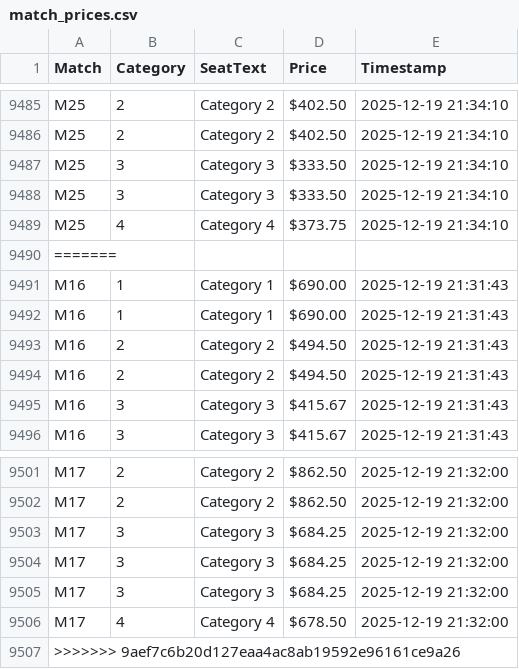
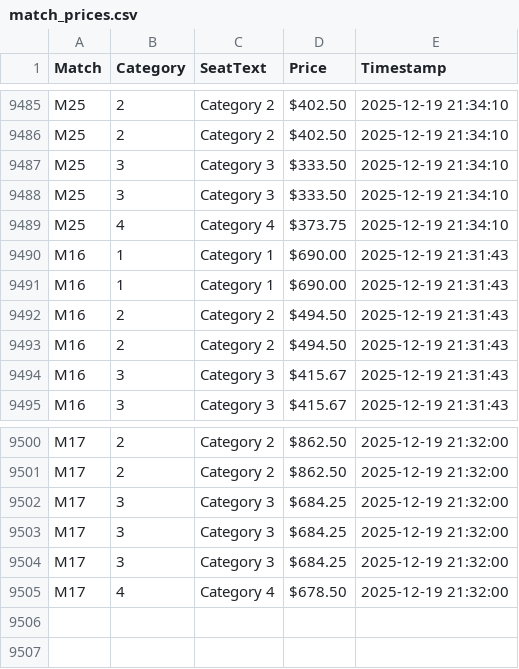
Before and after one commit to GalavizAlbert/FIFA-RESALE-PRICE, a CSV file: match_prices.csv, drawn as a sheet; only a part is shown, gaps mark what is left out; the diff names each change by its address in the sheet, - before the commit and + after, or states it on an @@ line.

Commit message:
Add files via upload

```diff
--- a/match_prices.csv
+++ b/match_prices.csv
-row 9490: =======
-row 9507: >>>>>>> 9aef7c6b20d127eaa4ac8ab19592e96161ce9a26
```
